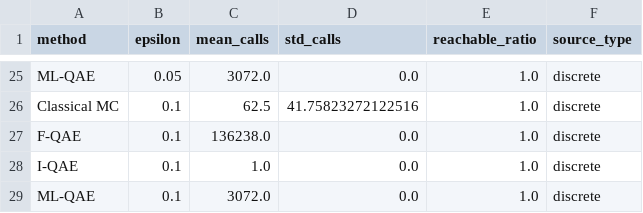
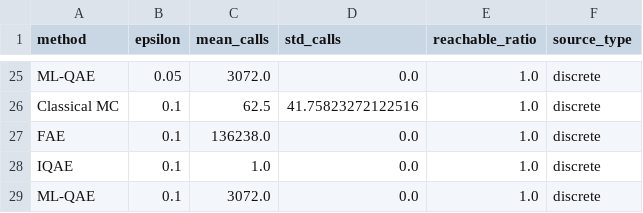
Before and after one commit to 11D-Beyonder/double-quant, a CSV file: docs/assets/risk/data/equal_error_oracle_calls_summary.csv, drawn as a sheet; only a part is shown, gaps mark what is left out; the diff covers the shown part only.

Commit message:
docs: update equal_error data

```diff
--- a/docs/assets/risk/data/equal_error_oracle_calls_summary.csv
+++ b/docs/assets/risk/data/equal_error_oracle_calls_summary.csv
@@ -26,4 +26,4 @@ ML-QAE,0.05,3072.0,0.0,1.0,discrete
 Classical MC,0.1,62.5,41.75823272122516,1.0,discrete
-F-QAE,0.1,136238.0,0.0,1.0,discrete
-I-QAE,0.1,1.0,0.0,1.0,discrete
+FAE,0.1,136238.0,0.0,1.0,discrete
+IQAE,0.1,1.0,0.0,1.0,discrete
 ML-QAE,0.1,3072.0,0.0,1.0,discrete
```
Also changed, not shown: 32 edited cells elsewhere in this file, 7 other files.
